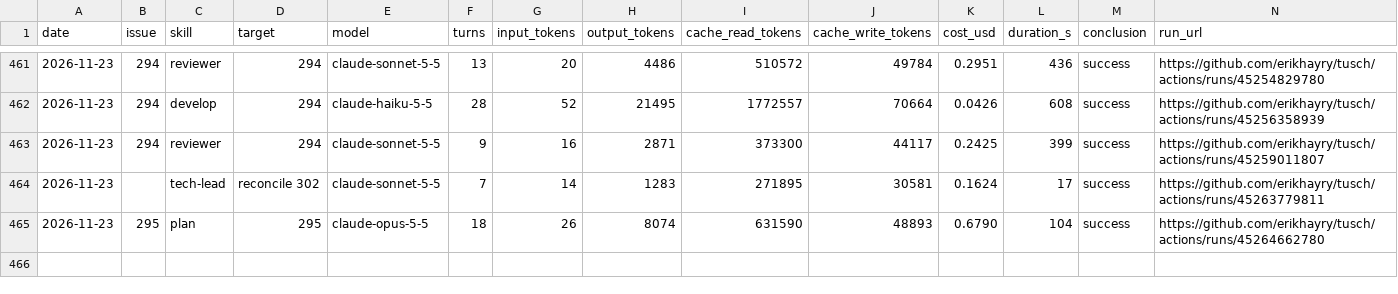
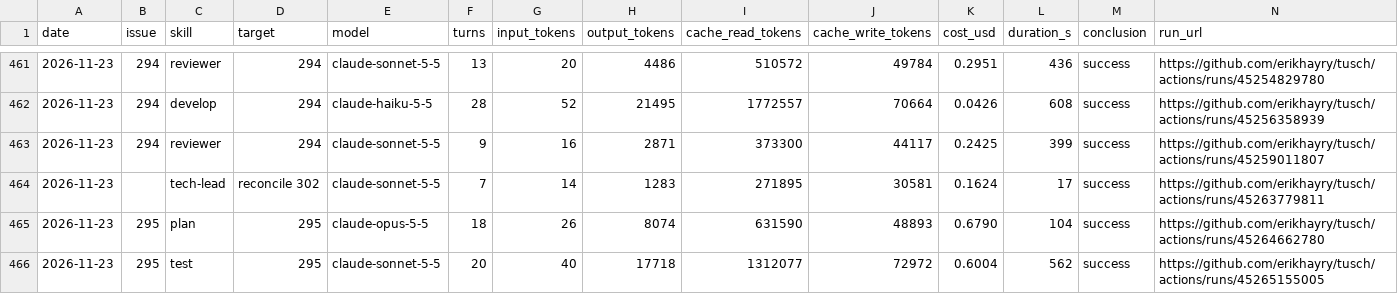
Before and after one commit to erikhayry/tusch, a CSV file: costs.csv, drawn as a sheet; only a part is shown, gaps mark what is left out.

```diff
--- a/costs.csv
+++ b/costs.csv
@@ -465 +465,2 @@ date,issue,skill,target,model,turns,input_tokens,output_tokens,cache_read_tokens
 2026-11-23,295,plan,295,claude-opus-5-5,18,26,8074,631590,48893,0.6790,104,success,https://github.com/erikhayry/tusch/actions/runs/45264662780
+2026-11-23,295,test,295,claude-sonnet-5-5,20,40,17718,1312077,72972,0.6004,562,success,https://github.com/erikhayry/tusch/actions/runs/45265155005
```
